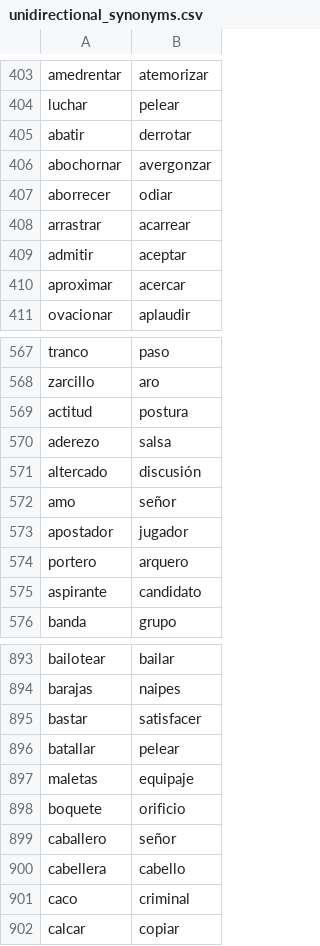
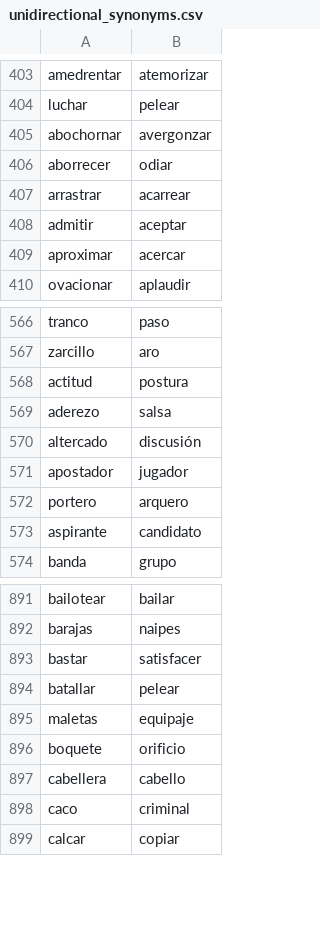
Before and after one commit to fbalbachan/TecnoNews, a CSV file: prototype/resources/unidirectional_synonyms.csv, drawn as a sheet; only a part is shown, gaps mark what is left out; the diff names each change by its address in the sheet, - before the commit and + after, or states it on an @@ line.

```diff
--- a/prototype/resources/unidirectional_synonyms.csv
+++ b/prototype/resources/unidirectional_synonyms.csv
-row 405: abatir | derrotar
-row 572: amo | señor
-row 899: caballero | señor
```
Also changed, not shown: prototype/resources/synonyms.csv, 1 other file.
